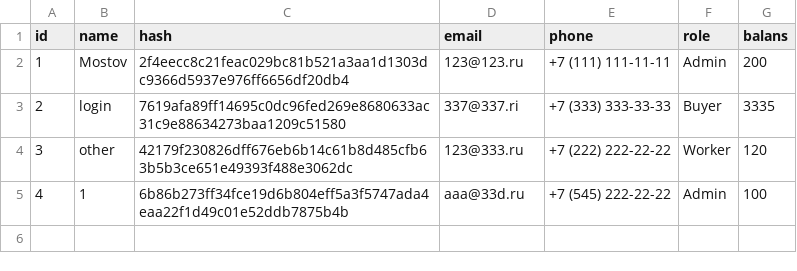
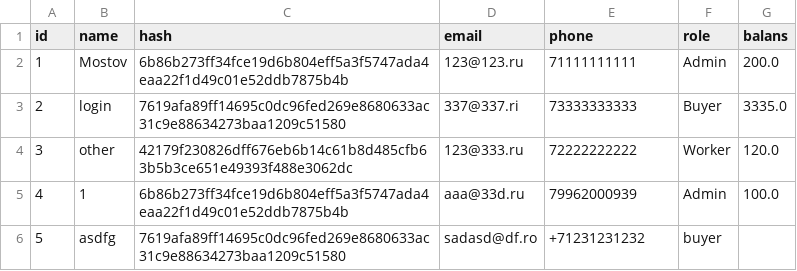
Before and after one commit to Mostov2005/Most-web, a CSV file: system_file/users.csv, drawn as a sheet.

```diff
--- a/system_file/users.csv
+++ b/system_file/users.csv
@@ -1,5 +1,6 @@
 id,name,hash,email,phone,role,balans
-1,Mostov,2f4eecc8c21feac029bc81b521a3aa1d1303dc9366d5937e976ff6656df20db4,123@123.ru,+7 (111) 111-11-11,Admin,200
-2,login,7619afa89ff14695c0dc96fed269e8680633ac31c9e88634273baa1209c51580,337@337.ri,+7 (333) 333-33-33,Buyer,3335
-3,other,42179f230826dff676eb6b14c61b8d485cfb63b5b3ce651e49393f488e3062dc,123@333.ru,+7 (222) 222-22-22,Worker,120
-4,1,6b86b273ff34fce19d6b804eff5a3f5747ada4eaa22f1d49c01e52ddb7875b4b, aaa@33d.ru, +7 (545) 222-22-22, Admin,100
+1,Mostov,6b86b273ff34fce19d6b804eff5a3f5747ada4eaa22f1d49c01e52ddb7875b4b,123@123.ru,71111111111,Admin,200.0
+2,login,7619afa89ff14695c0dc96fed269e8680633ac31c9e88634273baa1209c51580,337@337.ri,73333333333,Buyer,3335.0
+3,other,42179f230826dff676eb6b14c61b8d485cfb63b5b3ce651e49393f488e3062dc,123@333.ru,72222222222,Worker,120.0
+4,1,6b86b273ff34fce19d6b804eff5a3f5747ada4eaa22f1d49c01e52ddb7875b4b, aaa@33d.ru,79962000939, Admin,100.0
+5,asdfg,7619afa89ff14695c0dc96fed269e8680633ac31c9e88634273baa1209c51580,sadasd@df.ro,+71231231232,buyer,
```
Also changed, not shown: 4 other files.
